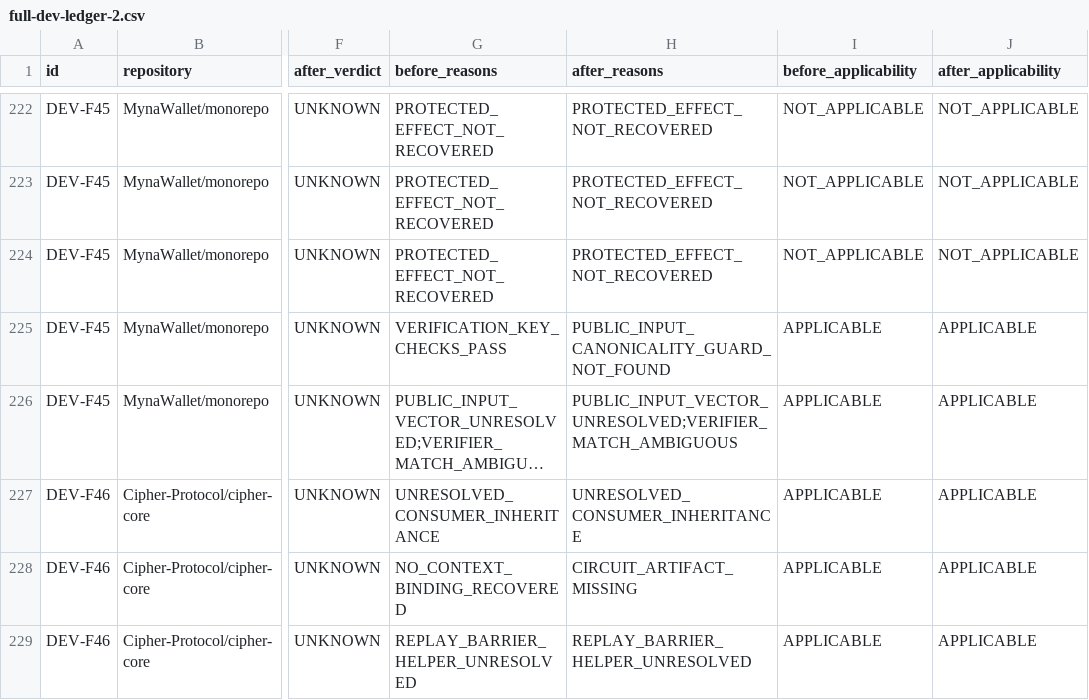
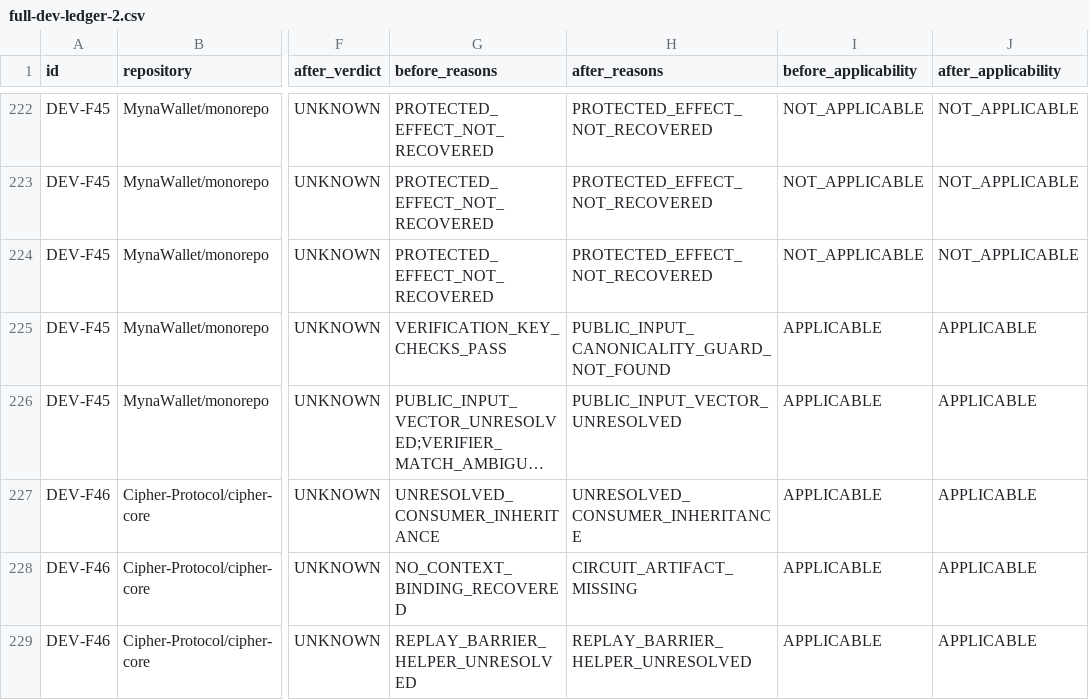
Before and after one commit to imranpollob/BindCheck, a CSV file: reports/soundness/full-dev-ledger-2.csv, drawn as a sheet; only a part is shown, gaps mark what is left out; long unchanged cells end in …; the diff names each change by its address in the sheet, - before the commit and + after, or states it on an @@ line.

Commit message:
report: reconcile final wrapper-aware DEV rerun

```diff
--- a/reports/soundness/full-dev-ledger-2.csv
+++ b/reports/soundness/full-dev-ledger-2.csv
-H226 (after_reasons): PUBLIC_INPUT_VECTOR_UNRESOLVED;VERIFIER_MATCH_AMBIGUOUS
+H226 (after_reasons): PUBLIC_INPUT_VECTOR_UNRESOLVED
```
Also changed, not shown: 3 other files.
